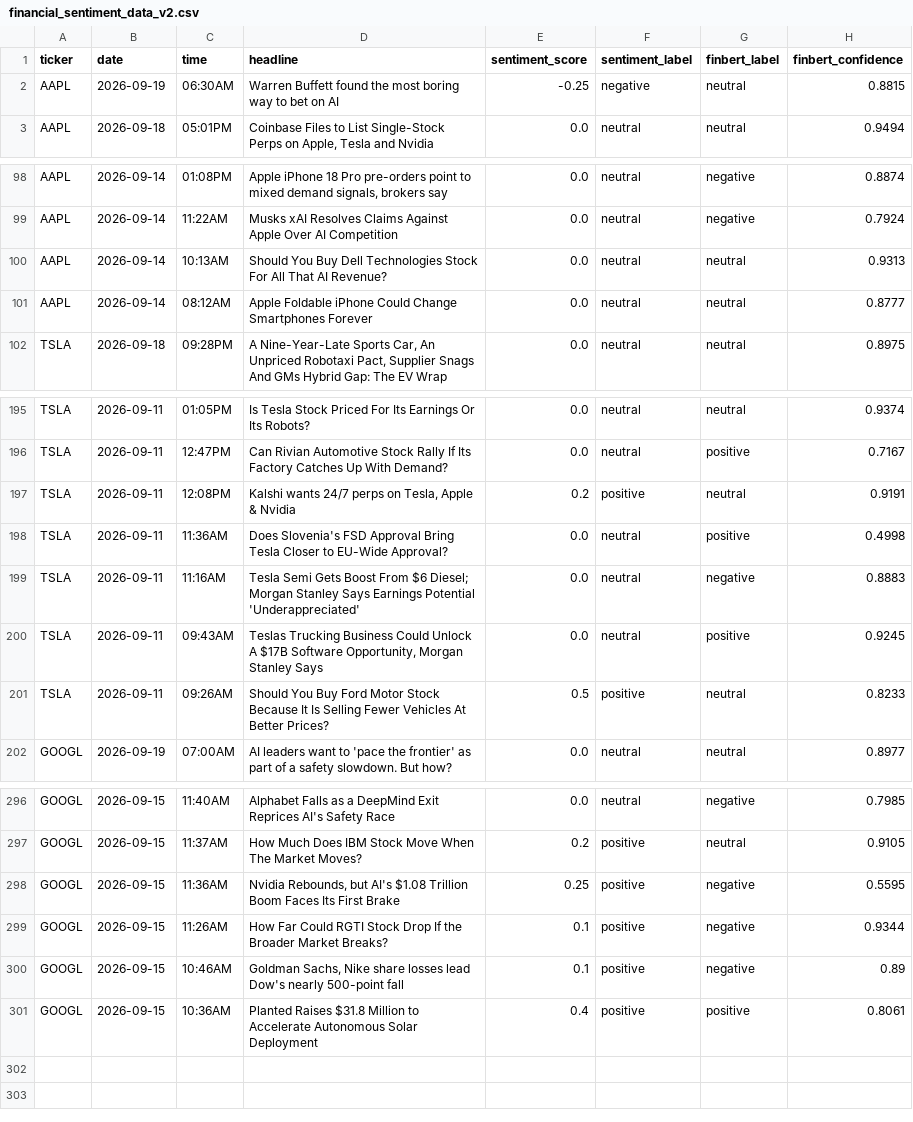
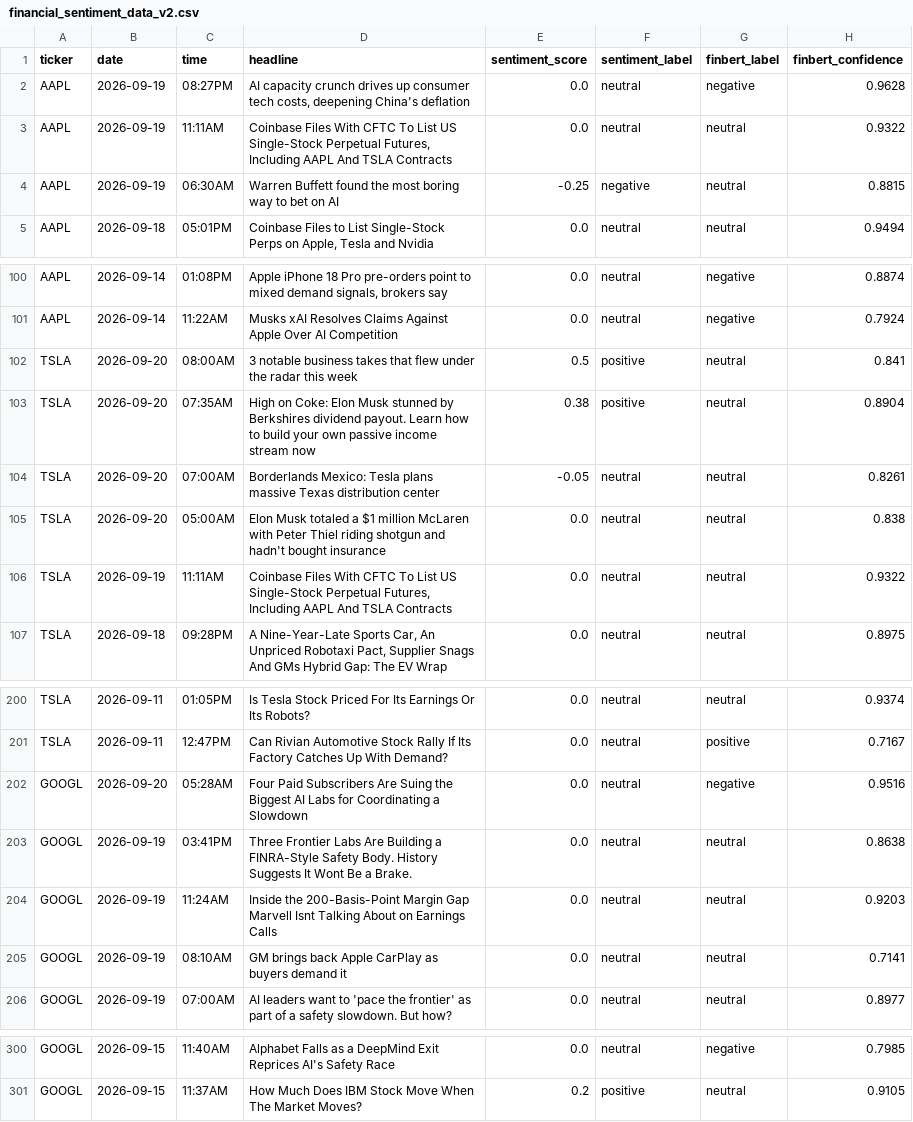
Before and after one commit to andrewkorot/python-scrper-financial-news-sentiment, a CSV file: financial_sentiment_data_v2.csv, drawn as a sheet; only a part is shown, gaps mark what is left out.

```diff
--- a/financial_sentiment_data_v2.csv
+++ b/financial_sentiment_data_v2.csv
@@ -1,2 +1,4 @@
 ticker,date,time,headline,sentiment_score,sentiment_label,finbert_label,finbert_confidence
+AAPL,2026-09-19,08:27PM,"AI capacity crunch drives up consumer tech costs, deepening China's deflation",0.0,neutral,negative,0.9628
+AAPL,2026-09-19,11:11AM,"Coinbase Files With CFTC To List US Single-Stock Perpetual Futures, Including AAPL And TSLA Contracts",0.0,neutral,neutral,0.9322
 AAPL,2026-09-19,06:30AM,Warren Buffett found the most boring way to bet on AI,-0.25,negative,neutral,0.8815
@@ -99,4 +101,7 @@ AAPL,2026-09-14,01:08PM,"Apple iPhone 18 Pro pre-orders point to mixed demand si
 AAPL,2026-09-14,11:22AM,Musks xAI Resolves Claims Against Apple Over AI Competition,0.0,neutral,negative,0.7924
-AAPL,2026-09-14,10:13AM,Should You Buy Dell Technologies Stock For All That AI Revenue?,0.0,neutral,neutral,0.9313
-AAPL,2026-09-14,08:12AM,Apple Foldable iPhone Could Change Smartphones Forever,0.0,neutral,neutral,0.8777
+TSLA,2026-09-20,08:00AM,3 notable business takes that flew under the radar this week,0.5,positive,neutral,0.841
+TSLA,2026-09-20,07:35AM,High on Coke: Elon Musk stunned by Berkshires dividend payout. Learn how to build your own passive income stream now,0.38,positive,neutral,0.8904
+TSLA,2026-09-20,07:00AM,Borderlands Mexico: Tesla plans massive Texas distribution center,-0.05,neutral,neutral,0.8261
+TSLA,2026-09-20,05:00AM,Elon Musk totaled a $1 million McLaren with Peter Thiel riding shotgun  and hadn't bought insurance,0.0,neutral,neutral,0.838
+TSLA,2026-09-19,11:11AM,"Coinbase Files With CFTC To List US Single-Stock Perpetual Futures, Including AAPL And TSLA Contracts",0.0,neutral,neutral,0.9322
 TSLA,2026-09-18,09:28PM,"A Nine-Year-Late Sports Car, An Unpriced Robotaxi Pact, Supplier Snags And GMs Hybrid Gap: The EV Wrap",0.0,neutral,neutral,0.8975
@@ -196,7 +201,6 @@ TSLA,2026-09-11,01:05PM,Is Tesla Stock Priced For Its Earnings Or Its Robots?,0.
 TSLA,2026-09-11,12:47PM,Can Rivian Automotive Stock Rally If Its Factory Catches Up With Demand?,0.0,neutral,positive,0.7167
-TSLA,2026-09-11,12:08PM,"Kalshi wants 24/7 perps on Tesla, Apple & Nvidia",0.2,positive,neutral,0.9191
-TSLA,2026-09-11,11:36AM,Does Slovenia's FSD Approval Bring Tesla Closer to EU-Wide Approval?,0.0,neutral,positive,0.4998
-TSLA,2026-09-11,11:16AM,Tesla Semi Gets Boost From $6 Diesel; Morgan Stanley Says Earnings Potential 'Underappreciated',0.0,neutral,negative,0.8883
-TSLA,2026-09-11,09:43AM,"Teslas Trucking Business Could Unlock A $17B Software Opportunity, Morgan Stanley Says",0.0,neutral,positive,0.9245
-TSLA,2026-09-11,09:26AM,Should You Buy Ford Motor Stock Because It Is Selling Fewer Vehicles At Better Prices?,0.5,positive,neutral,0.8233
+GOOGL,2026-09-20,05:28AM,Four Paid Subscribers Are Suing the Biggest AI Labs for Coordinating a Slowdown,0.0,neutral,negative,0.9516
+GOOGL,2026-09-19,03:41PM,Three Frontier Labs Are Building a FINRA-Style Safety Body. History Suggests It Wont Be a Brake.,0.0,neutral,neutral,0.8638
+GOOGL,2026-09-19,11:24AM,Inside the 200-Basis-Point Margin Gap Marvell Isnt Talking About on Earnings Calls,0.0,neutral,neutral,0.9203
+GOOGL,2026-09-19,08:10AM,GM brings back Apple CarPlay as buyers demand it,0.0,neutral,neutral,0.7141
 GOOGL,2026-09-19,07:00AM,AI leaders want to 'pace the frontier' as part of a safety slowdown. But how?,0.0,neutral,neutral,0.8977
@@ -297,5 +301 @@ GOOGL,2026-09-15,11:40AM,Alphabet Falls as a DeepMind Exit Reprices AI's Safety
 GOOGL,2026-09-15,11:37AM,How Much Does IBM Stock Move When The Market Moves?,0.2,positive,neutral,0.9105
-GOOGL,2026-09-15,11:36AM,"Nvidia Rebounds, but AI's $1.08 Trillion Boom Faces Its First Brake",0.25,positive,negative,0.5595
-GOOGL,2026-09-15,11:26AM,How Far Could RGTI Stock Drop If the Broader Market Breaks?,0.1,positive,negative,0.9344
-GOOGL,2026-09-15,10:46AM,"Goldman Sachs, Nike share losses lead Dow's nearly 500-point fall",0.1,positive,negative,0.89
-GOOGL,2026-09-15,10:36AM,Planted Raises $31.8 Million to Accelerate Autonomous Solar Deployment,0.4,positive,positive,0.8061
```
